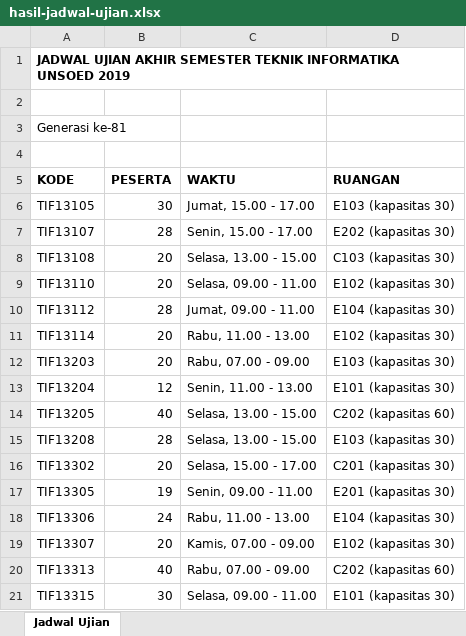
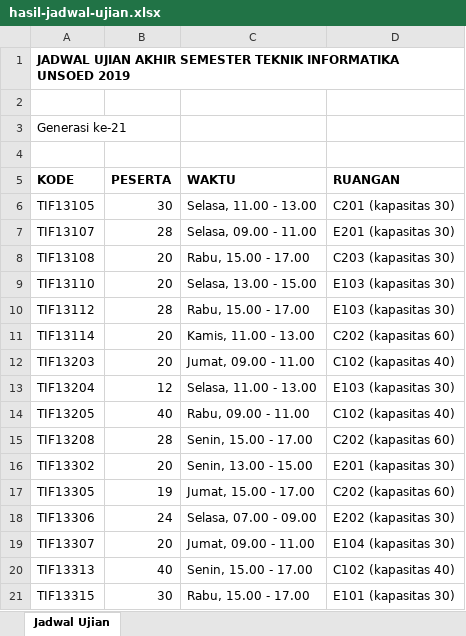
Before and after one commit to AdrianAdyatma/AlgenJadwalUjian, an Excel workbook: hasil-jadwal-ujian.xlsx, sheet Jadwal Ujian, drawn as a sheet; only a part is shown; values as stored, in another font and other column widths than the file's, no borders; the diff covers the shown part only; the diff names each change by its address in the sheet, - before the commit and + after, or states it on an @@ line.

```diff
--- a/hasil-jadwal-ujian.xlsx (sheet Jadwal Ujian)
+++ b/hasil-jadwal-ujian.xlsx (sheet Jadwal Ujian)
-A3 (KODE): Generasi ke-81
+A3 (KODE): Generasi ke-21
-C6 (WAKTU): Jumat, 15.00 - 17.00
+C6 (WAKTU): Selasa, 11.00 - 13.00
-D6 (RUANGAN): E103 (kapasitas 30)
+D6 (RUANGAN): C201 (kapasitas 30)
-C7 (WAKTU): Senin, 15.00 - 17.00
+C7 (WAKTU): Selasa, 09.00 - 11.00
-D7 (RUANGAN): E202 (kapasitas 30)
+D7 (RUANGAN): E201 (kapasitas 30)
-C8 (WAKTU): Selasa, 13.00 - 15.00
+C8 (WAKTU): Rabu, 15.00 - 17.00
-D8 (RUANGAN): C103 (kapasitas 30)
+D8 (RUANGAN): C203 (kapasitas 30)
-C9 (WAKTU): Selasa, 09.00 - 11.00
+C9 (WAKTU): Selasa, 13.00 - 15.00
-D9 (RUANGAN): E102 (kapasitas 30)
+D9 (RUANGAN): E103 (kapasitas 30)
-C10 (WAKTU): Jumat, 09.00 - 11.00
+C10 (WAKTU): Rabu, 15.00 - 17.00
-D10 (RUANGAN): E104 (kapasitas 30)
+D10 (RUANGAN): E103 (kapasitas 30)
-C11 (WAKTU): Rabu, 11.00 - 13.00
+C11 (WAKTU): Kamis, 11.00 - 13.00
-D11 (RUANGAN): E102 (kapasitas 30)
+D11 (RUANGAN): C202 (kapasitas 60)
-C12 (WAKTU): Rabu, 07.00 - 09.00
+C12 (WAKTU): Jumat, 09.00 - 11.00
-D12 (RUANGAN): E103 (kapasitas 30)
+D12 (RUANGAN): C102 (kapasitas 40)
-C13 (WAKTU): Senin, 11.00 - 13.00
+C13 (WAKTU): Selasa, 11.00 - 13.00
-D13 (RUANGAN): E101 (kapasitas 30)
+D13 (RUANGAN): E103 (kapasitas 30)
-C14 (WAKTU): Selasa, 13.00 - 15.00
+C14 (WAKTU): Rabu, 09.00 - 11.00
-D14 (RUANGAN): C202 (kapasitas 60)
+D14 (RUANGAN): C102 (kapasitas 40)
-C15 (WAKTU): Selasa, 13.00 - 15.00
+C15 (WAKTU): Senin, 15.00 - 17.00
-D15 (RUANGAN): E103 (kapasitas 30)
+D15 (RUANGAN): C202 (kapasitas 60)
-C16 (WAKTU): Selasa, 15.00 - 17.00
+C16 (WAKTU): Senin, 13.00 - 15.00
-D16 (RUANGAN): C201 (kapasitas 30)
+D16 (RUANGAN): E201 (kapasitas 30)
-C17 (WAKTU): Senin, 09.00 - 11.00
+C17 (WAKTU): Jumat, 15.00 - 17.00
-D17 (RUANGAN): E201 (kapasitas 30)
+D17 (RUANGAN): C202 (kapasitas 60)
-C18 (WAKTU): Rabu, 11.00 - 13.00
+C18 (WAKTU): Selasa, 07.00 - 09.00
-D18 (RUANGAN): E104 (kapasitas 30)
+D18 (RUANGAN): E202 (kapasitas 30)
-C19 (WAKTU): Kamis, 07.00 - 09.00
+C19 (WAKTU): Jumat, 09.00 - 11.00
-D19 (RUANGAN): E102 (kapasitas 30)
+D19 (RUANGAN): E104 (kapasitas 30)
-C20 (WAKTU): Rabu, 07.00 - 09.00
+C20 (WAKTU): Senin, 15.00 - 17.00
-D20 (RUANGAN): C202 (kapasitas 60)
+D20 (RUANGAN): C102 (kapasitas 40)
-C21 (WAKTU): Selasa, 09.00 - 11.00
+C21 (WAKTU): Rabu, 15.00 - 17.00
```
Also changed, not shown: 22 edited cells elsewhere in this sheet, 2 other files.
